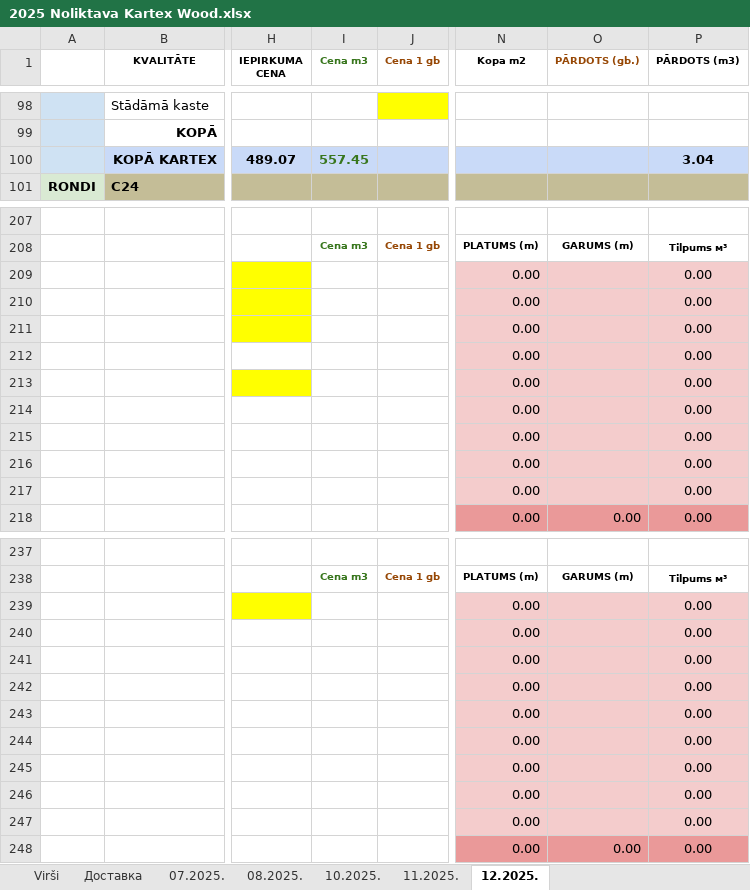
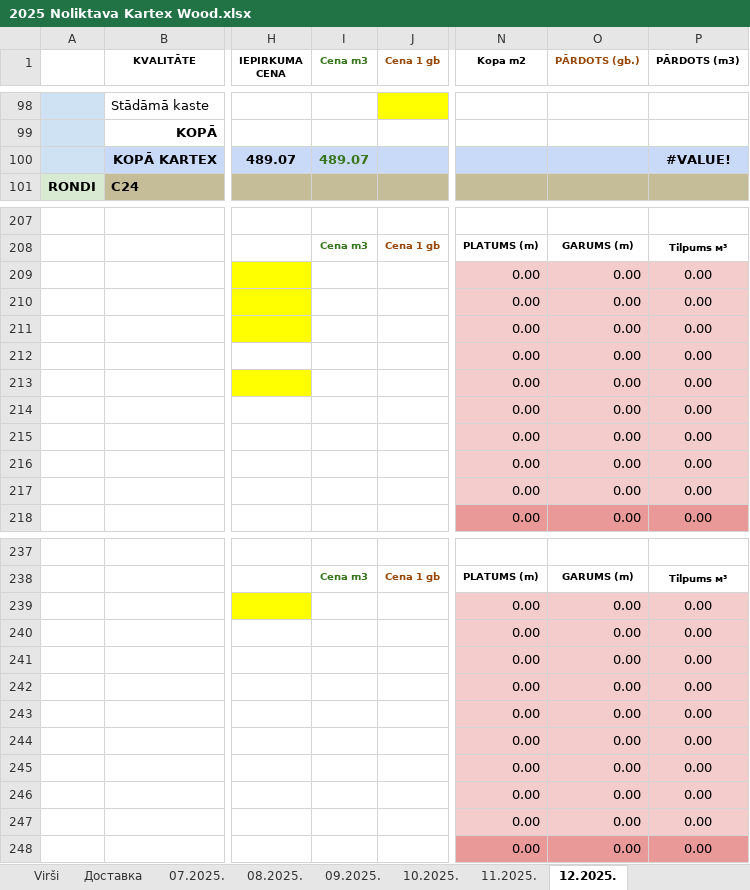
Before and after one commit to denissgrabovskis/bachelor, an Excel workbook: sources/2025 Noliktava Kartex Wood.xlsx, sheet 12.2025., drawn as a sheet; only a part is shown, gaps mark what is left out; values as stored, in another font and other column widths than the file's, no borders; charts and pictures and conditional formats not drawn; the diff covers the shown part only; the diff names each change by its address in the sheet, - before the commit and + after, or states it on an @@ line.

```diff
--- a/sources/2025 Noliktava Kartex Wood.xlsx (sheet 12.2025.)
+++ b/sources/2025 Noliktava Kartex Wood.xlsx (sheet 12.2025.)
@@ sheet tab unhidden: 09.2025. @@
-I100 (Cena m3): 557.45
+I100 (Cena m3): 489.07
-P100 (PĀRDOTS (m3)): 3.04
+P100 (PĀRDOTS (m3)): #VALUE!
-O209:O217 (PĀRDOTS (gb.)): (empty)
+O209:O217 (PĀRDOTS (gb.)): 0.00
-O239:O247 (PĀRDOTS (gb.)): (empty)
+O239:O247 (PĀRDOTS (gb.)): 0.00
```
Also changed, not shown: 12 edited cells elsewhere in this sheet, sheet 11.2025., sheet 08.2025., sheet 10.2025., sheet 07.2025., other sheet tabs, formulas that keep their value, charts or pictures, sources/Noliktava Kartex Wood.xlsx, 5 other files.
